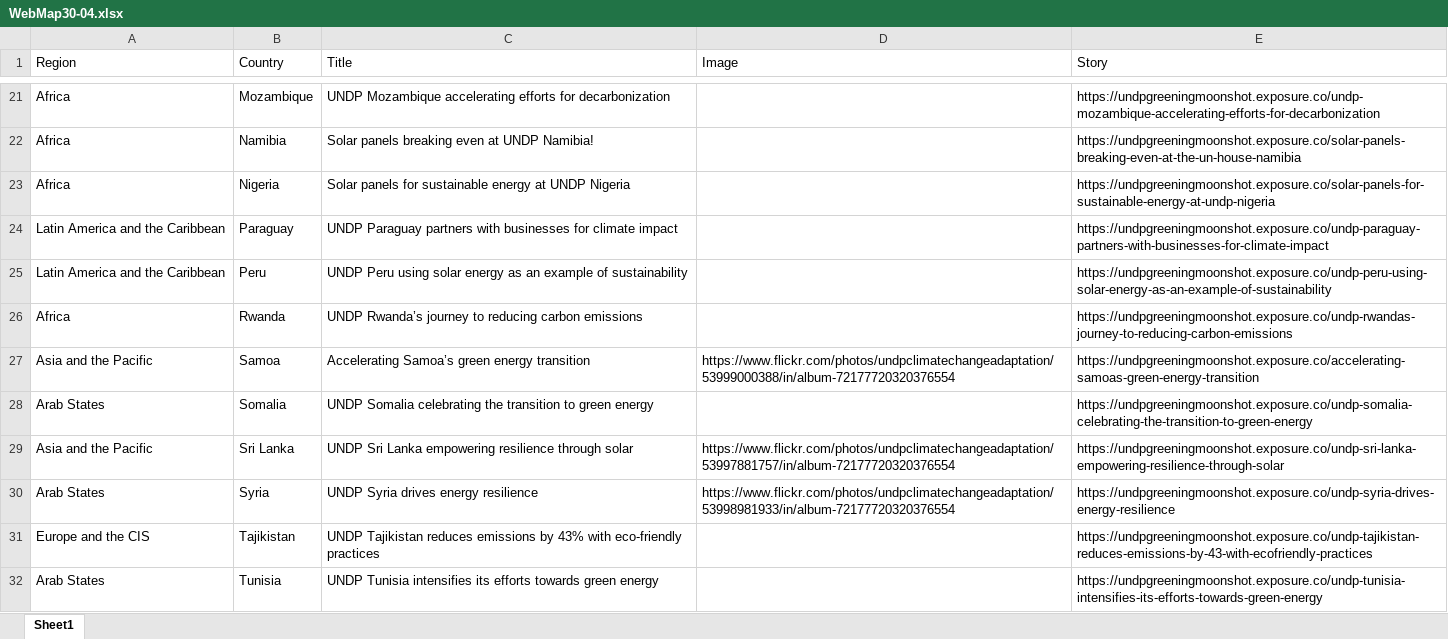
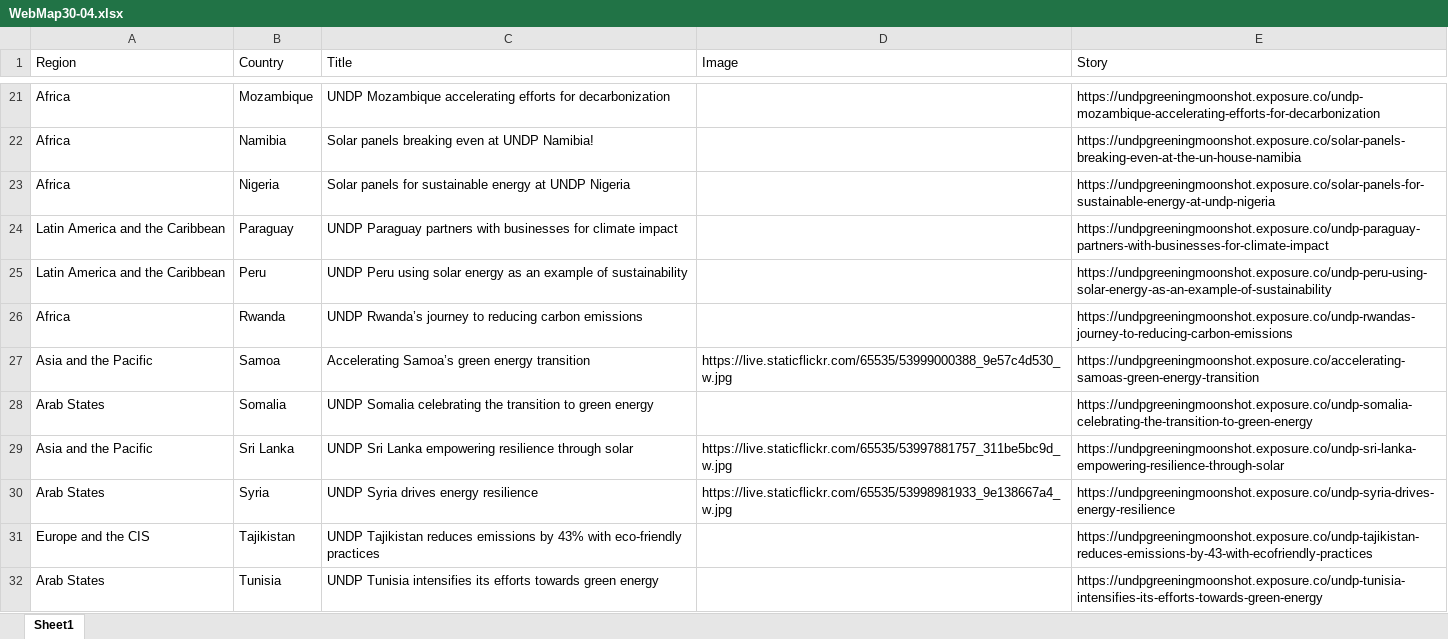
Before and after one commit to walkerdarkeundp/greening-moonshot-map, an Excel workbook: public/WebMap30-04.xlsx, sheet Sheet1, drawn as a sheet; only a part is shown, gaps mark what is left out; values as stored, in another font and other column widths than the file's, no cell formats; charts and pictures not drawn; the diff covers the shown part only; the diff names each change by its address in the sheet, - before the commit and + after, or states it on an @@ line.

Commit message:
fix: fix images

```diff
--- a/public/WebMap30-04.xlsx (sheet Sheet1)
+++ b/public/WebMap30-04.xlsx (sheet Sheet1)
-D27 (Image): https://www.flickr.com/photos/undpclimatechangeadaptation/53999000388/in/album-72177720320376554
+D27 (Image): https://live.staticflickr.com/65535/53999000388_9e57c4d530_w.jpg
-D29 (Image): https://www.flickr.com/photos/undpclimatechangeadaptation/53997881757/in/album-72177720320376554
+D29 (Image): https://live.staticflickr.com/65535/53997881757_311be5bc9d_w.jpg
-D30 (Image): https://www.flickr.com/photos/undpclimatechangeadaptation/53998981933/in/album-72177720320376554
+D30 (Image): https://live.staticflickr.com/65535/53998981933_9e138667a4_w.jpg
```
Also changed, not shown: 9 edited cells elsewhere in this sheet, cell formats, charts or pictures, 2 other files.
